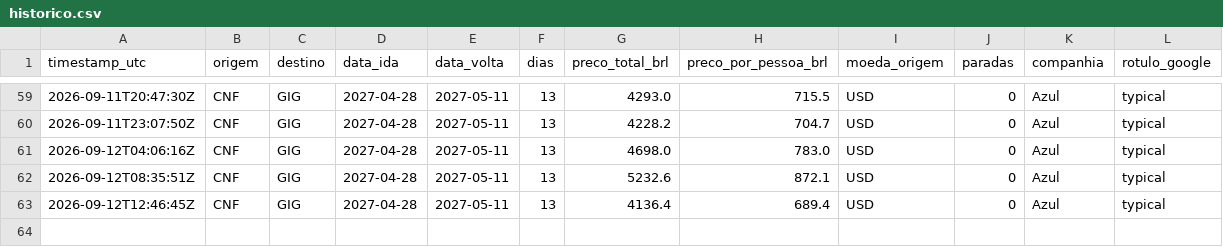
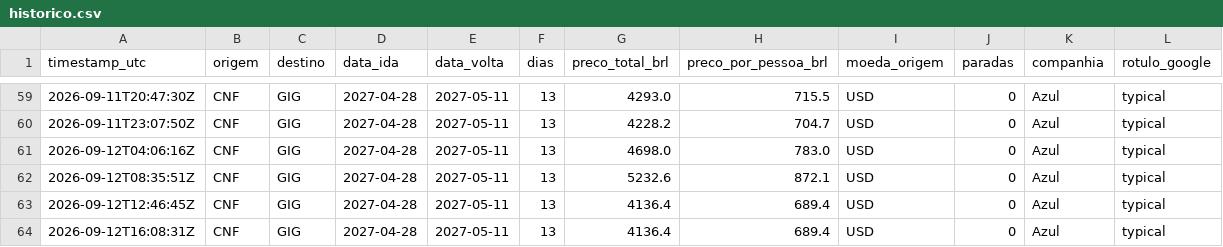
Before and after one commit to plinioman/agente-passagens, a CSV file: data/historico.csv, drawn as a sheet; only a part is shown, gaps mark what is left out.

```diff
--- a/data/historico.csv
+++ b/data/historico.csv
@@ -63 +63,2 @@ timestamp_utc,origem,destino,data_ida,data_volta,dias,preco_total_brl,preco_por_
 2026-09-12T12:46:45Z,CNF,GIG,2027-04-28,2027-05-11,13,4136.4,689.4,USD,0,Azul,typical
+2026-09-12T16:08:31Z,CNF,GIG,2027-04-28,2027-05-11,13,4136.4,689.4,USD,0,Azul,typical
```
